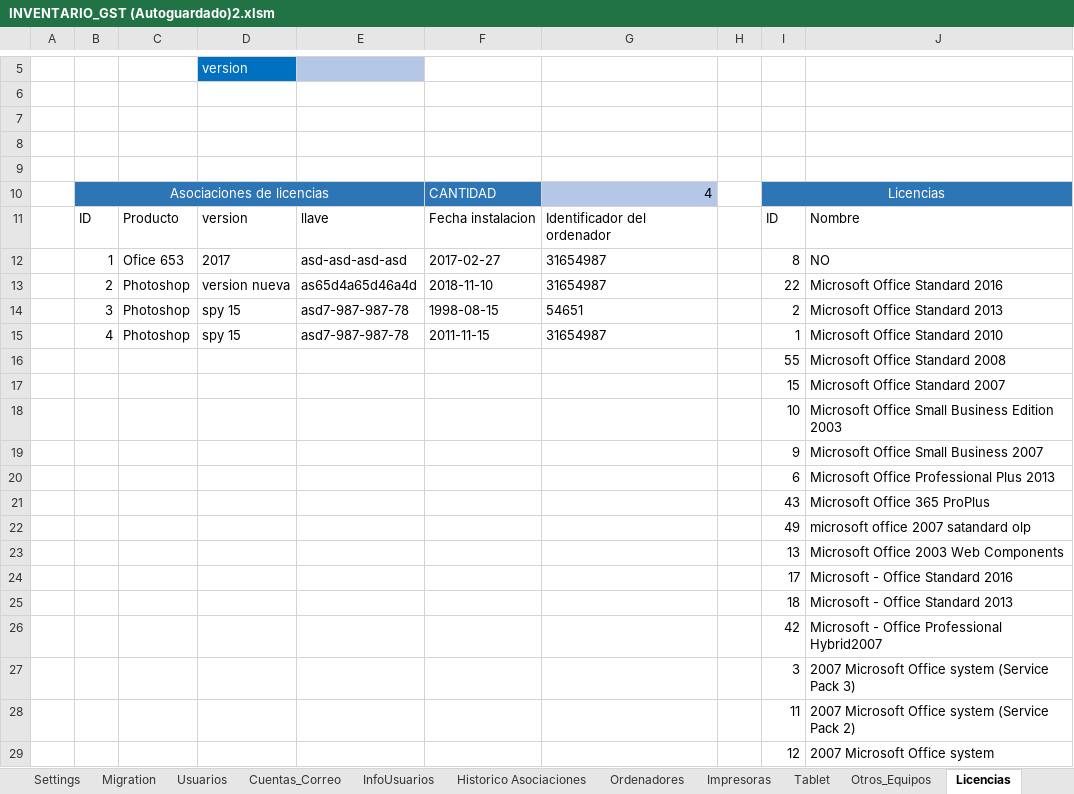
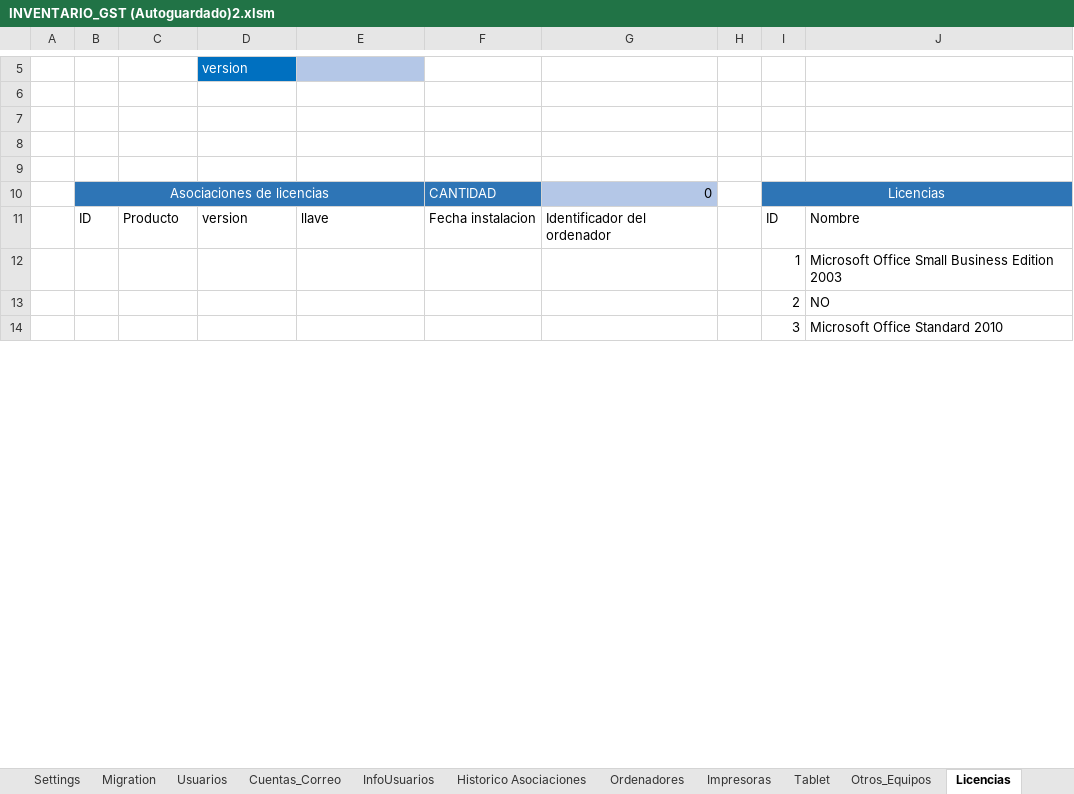
Before and after one commit to llanos1205/Sofia_Inv, an Excel workbook: INVENTARIO_GST (Autoguardado)2.xlsm, sheet Licencias, drawn as a sheet; only a part is shown, gaps mark what is left out; values as stored, in another font and other column widths than the file's, no borders; charts and pictures and table styles not drawn; removed rows and columns are numbered as before the commit, all else as after; the diff covers the shown part only; the diff names each change by its address in the sheet, - before the commit and + after, or states it on an @@ line.

```diff
--- a/INVENTARIO_GST (Autoguardado)2.xlsm (sheet Licencias)
+++ b/INVENTARIO_GST (Autoguardado)2.xlsm (sheet Licencias)
-G10: 4
+G10: 0
-row 12:  | 1 | Ofice 653 | 2017 | asd-asd-asd-asd | 2017-02-27 | 31654987 |  | 8 | NO
-row 13:  | 2 | Photoshop | version nueva | as65d4a65d46a4d | 2018-11-10 | 31654987 |  | 22 | Microsoft Office Standard 2016
-row 14:  | 3 | Photoshop | spy 15 | asd7-987-987-78 | 1998-08-15 | 54651 |  | 2 | Microsoft Office Standard 2013
-row 15:  | 4 | Photoshop | spy 15 | asd7-987-987-78 | 2011-11-15 | 31654987 |  | 1 | Microsoft Office Standard 2010
-row 16:  |  |  |  |  |  |  |  | 55 | Microsoft Office Standard 2008
-row 17:  |  |  |  |  |  |  |  | 15 | Microsoft Office Standard 2007
-I12: 10
+I12: 1
-row 19:  |  |  |  |  |  |  |  | 9 | Microsoft Office Small Business 2007
-row 20:  |  |  |  |  |  |  |  | 6 | Microsoft Office Professional Plus 2013
-row 21:  |  |  |  |  |  |  |  | 43 | Microsoft Office 365 ProPlus
-row 22:  |  |  |  |  |  |  |  | 49 | microsoft office 2007 satandard olp
-row 23:  |  |  |  |  |  |  |  | 13 | Microsoft Office 2003 Web Components
-row 24:  |  |  |  |  |  |  |  | 17 | Microsoft - Office Standard 2016
-row 25:  |  |  |  |  |  |  |  | 18 | Microsoft - Office Standard 2013
-row 26:  |  |  |  |  |  |  |  | 42 | Microsoft - Office Professional Hybrid2007
+row 13:  |  |  |  |  |  |  |  | 2 | NO
-J14: 2007 Microsoft Office system (Service Pack 3)
+J14: Microsoft Office Standard 2010
-row 28:  |  |  |  |  |  |  |  | 11 | 2007 Microsoft Office system (Service Pack 2)
-row 29:  |  |  |  |  |  |  |  | 12 | 2007 Microsoft Office system
```
Also changed, not shown: 13 added rows, 42 removed rows and 2 edited cells elsewhere in this sheet, sheet Ordenadores, sheet Usuarios, sheet InfoUsuarios, sheet Cuentas_Correo, sheet Historico Asociaciones, sheet Auditoria, 2 more sheets, charts or pictures, 6 other files.
